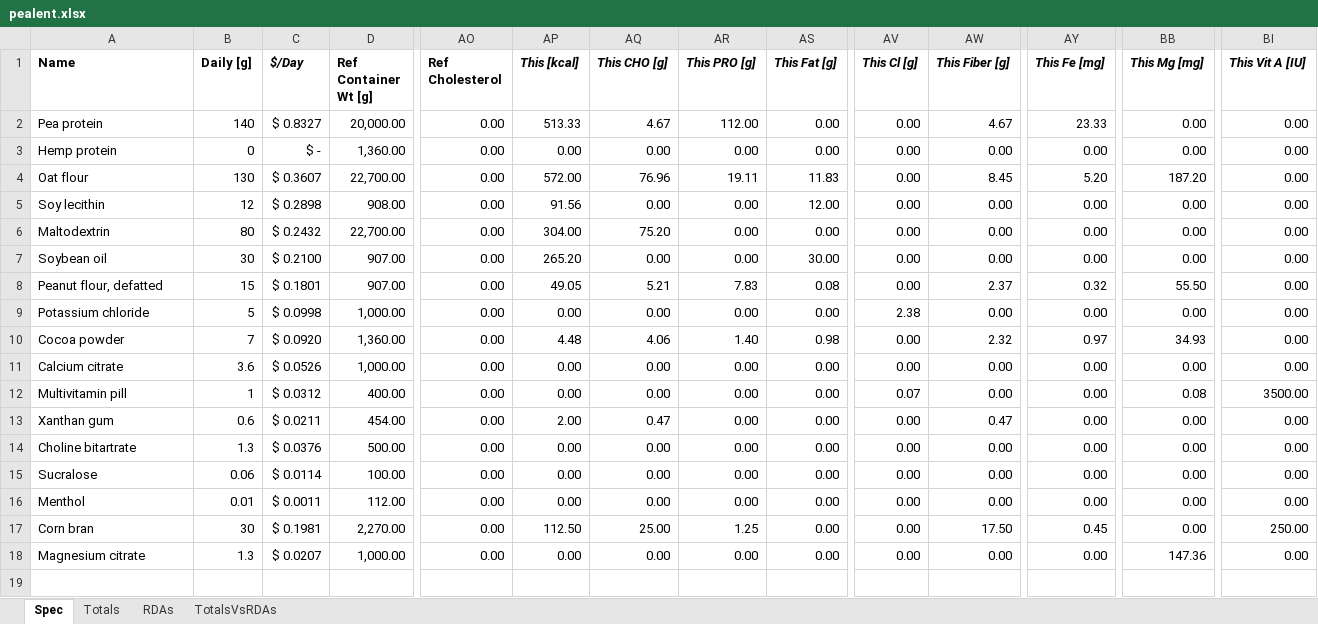
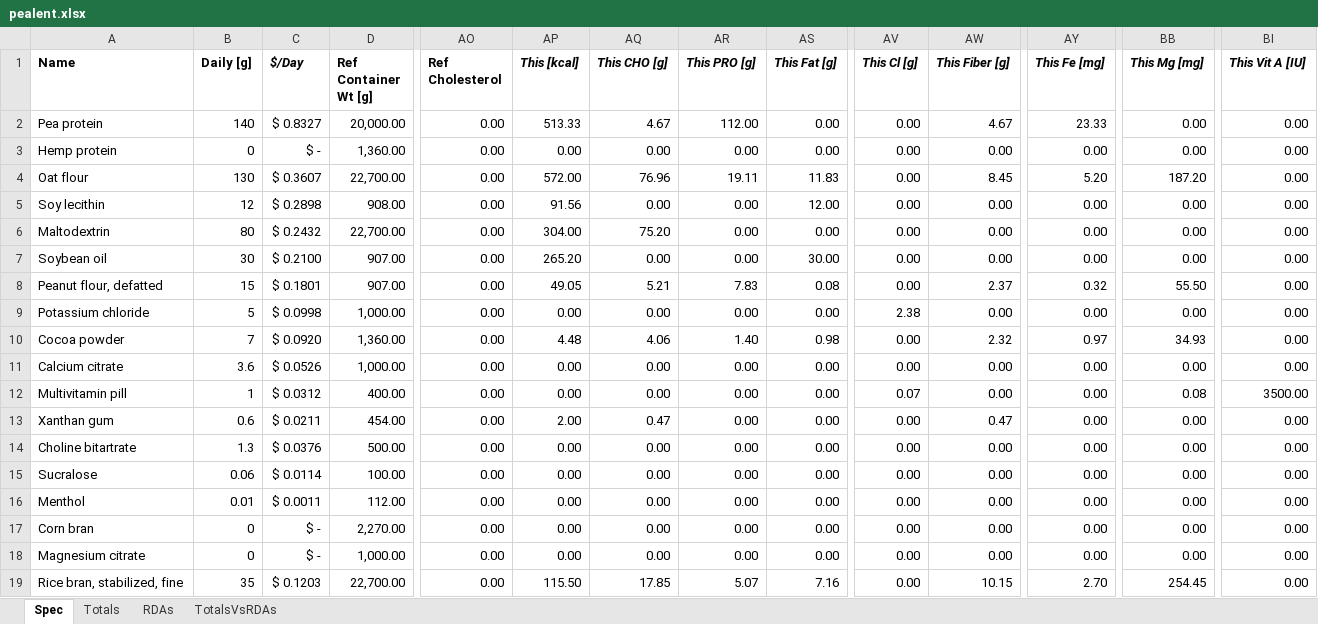
Before and after one commit to zelvid/pealent, an Excel workbook: pealent.xlsx, sheet Spec, drawn as a sheet; only a part is shown, gaps mark what is left out; values as stored, in another font and other column widths than the file's, no borders; charts and pictures not drawn; rows hold the shown columns only; the diff names each change by its address in the sheet, - before the commit and + after, or states it on an @@ line.

Commit message:
rice bran

```diff
--- a/pealent.xlsx (sheet Spec)
+++ b/pealent.xlsx (sheet Spec)
-B17 (Daily [g]): 30
+B17 (Daily [g]): 0
-C17 ($/Day): $ 0.1981
+C17 ($/Day): $ -
-AP17 (This [kcal]): 112.50
+AP17 (This [kcal]): 0.00
-AQ17 (This CHO [g]): 25.00
+AQ17 (This CHO [g]): 0.00
-AR17 (This PRO [g]): 1.25
+AR17 (This PRO [g]): 0.00
-AW17 (This Fiber [g]): 17.50
+AW17 (This Fiber [g]): 0.00
-AY17 (This Fe [mg]): 0.45
+AY17 (This Fe [mg]): 0.00
-BI17 (This Vit A [IU]): 250.00
+BI17 (This Vit A [IU]): 0.00
-B18 (Daily [g]): 1.3
+B18 (Daily [g]): 0
-C18 ($/Day): $ 0.0207
+C18 ($/Day): $ -
-BB18 (This Mg [mg]): 147.36
+BB18 (This Mg [mg]): 0.00
+row 19: Rice bran, stabilized, fine | 35 | $ 0.1203 | 22,700.00 | 0.00 | 115.50 | 17.85 | 5.07 | 7.16 | 0.00 | 10.15 | 2.70 | 254.45 | 0.00
```
Also changed, not shown: sheet Totals, sheet TotalsVsRDAs, charts or pictures, 1 other file.
